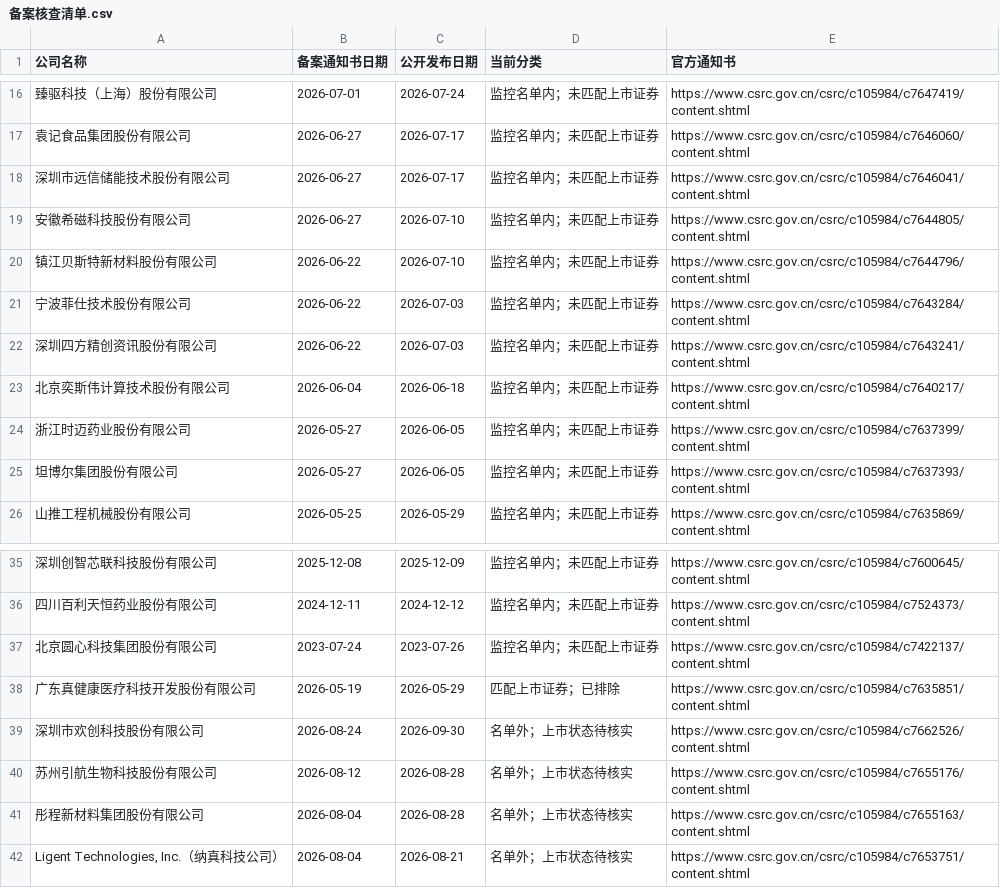
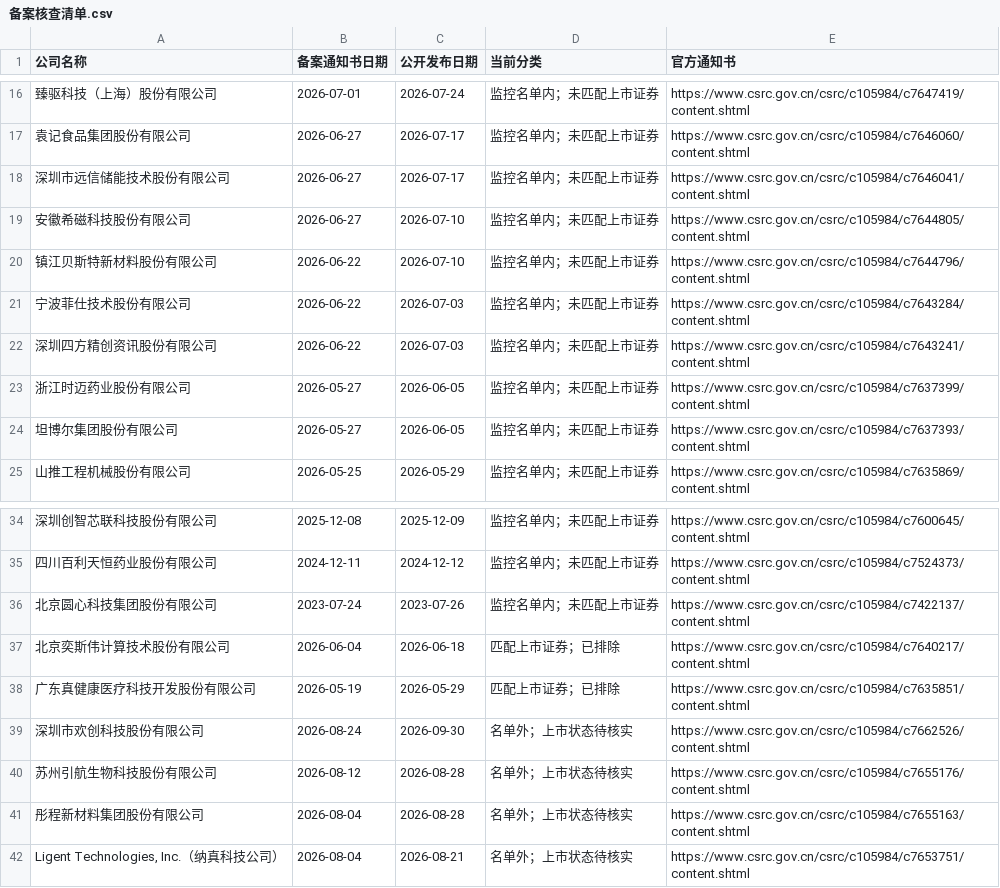
Before and after one commit to xiaoxiao1217xx/hk-ipo-daily-monitor, a CSV file: 备案核查清单.csv, drawn as a sheet; only a part is shown, gaps mark what is left out; removed rows and columns are numbered as before the commit, all else as after; the diff names each change by its address in the sheet, - before the commit and + after, or states it on an @@ line.

```diff
--- a/备案核查清单.csv
+++ b/备案核查清单.csv
-row 23: 北京奕斯伟计算技术股份有限公司 | 2026-06-04 | 2026-06-18 | 监控名单内；未匹配上市证券 | https://www.csrc.gov.cn/csrc/c105984/c7640217/content.shtml
+row 37: 北京奕斯伟计算技术股份有限公司 | 2026-06-04 | 2026-06-18 | 匹配上市证券；已排除 | https://www.csrc.gov.cn/csrc/c105984/c7640217/content.shtml
```
Also changed, not shown: 上市公司表现.csv, 最新清单.csv, 2 other files.
